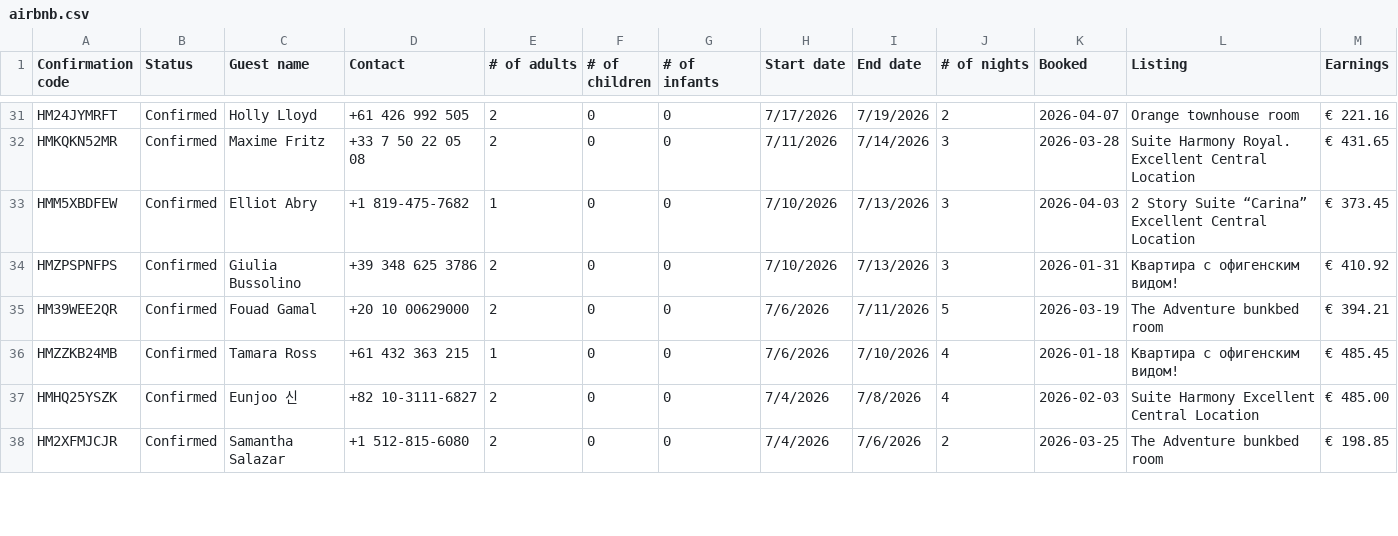
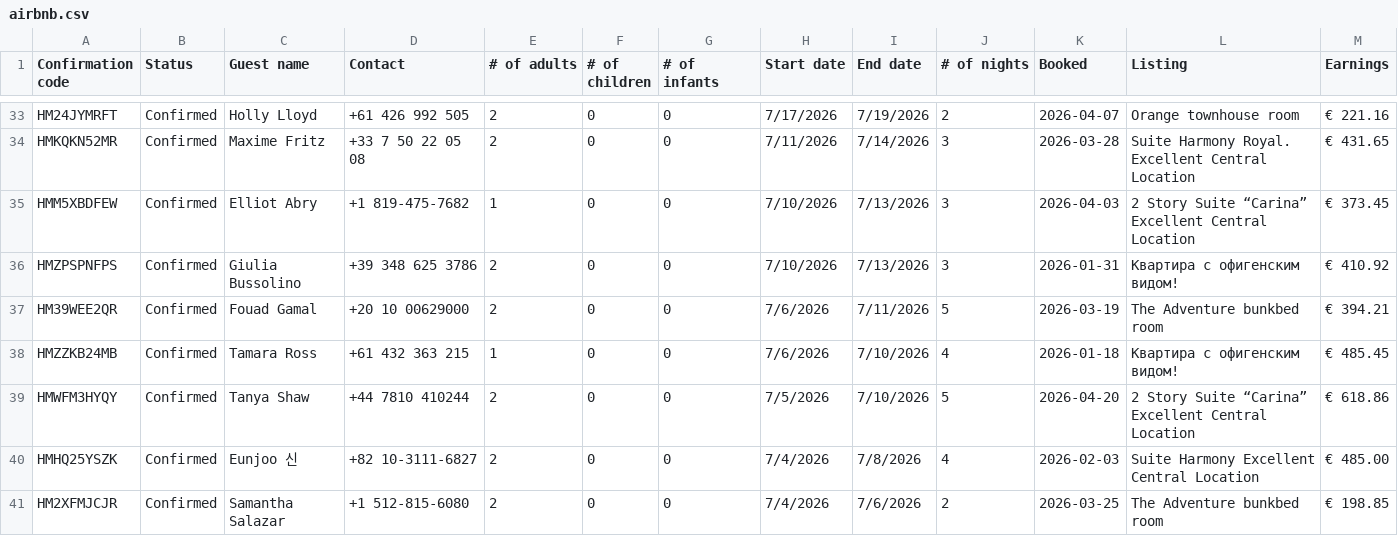
Before and after one commit to ungattocinereo/booking-manager, a CSV file: monitor-app/exports/airbnb.csv, drawn as a sheet; only a part is shown, gaps mark what is left out; the diff covers the shown part only.

Commit message:
data: refresh Airbnb exports — enrich guest names

```diff
--- a/monitor-app/exports/airbnb.csv
+++ b/monitor-app/exports/airbnb.csv
@@ -36,2 +38,3 @@
 "HMZZKB24MB","Confirmed","Tamara Ross","+61 432 363 215","1","0","0","7/6/2026","7/10/2026","4","2026-01-18","Квартира с офигенским видом!","€ 485.45"
+"HMWFM3HYQY","Confirmed","Tanya Shaw","+44 7810 410244","2","0","0","7/5/2026","7/10/2026","5","2026-04-20","2 Story Suite “Carina” Excellent Central Location","€ 618.86"
 "HMHQ25YSZK","Confirmed","Eunjoo 신","+82 10-3111-6827","2","0","0","7/4/2026","7/8/2026","4","2026-02-03","Suite Harmony Excellent Central Location","€ 485.00"
```
Also changed, not shown: 2 added rows, 3 removed rows and 3 edited cells elsewhere in this file, monitor-app/exports/airbnb2.csv, monitor-app/exports/airbnb3.csv, 3 other files.
